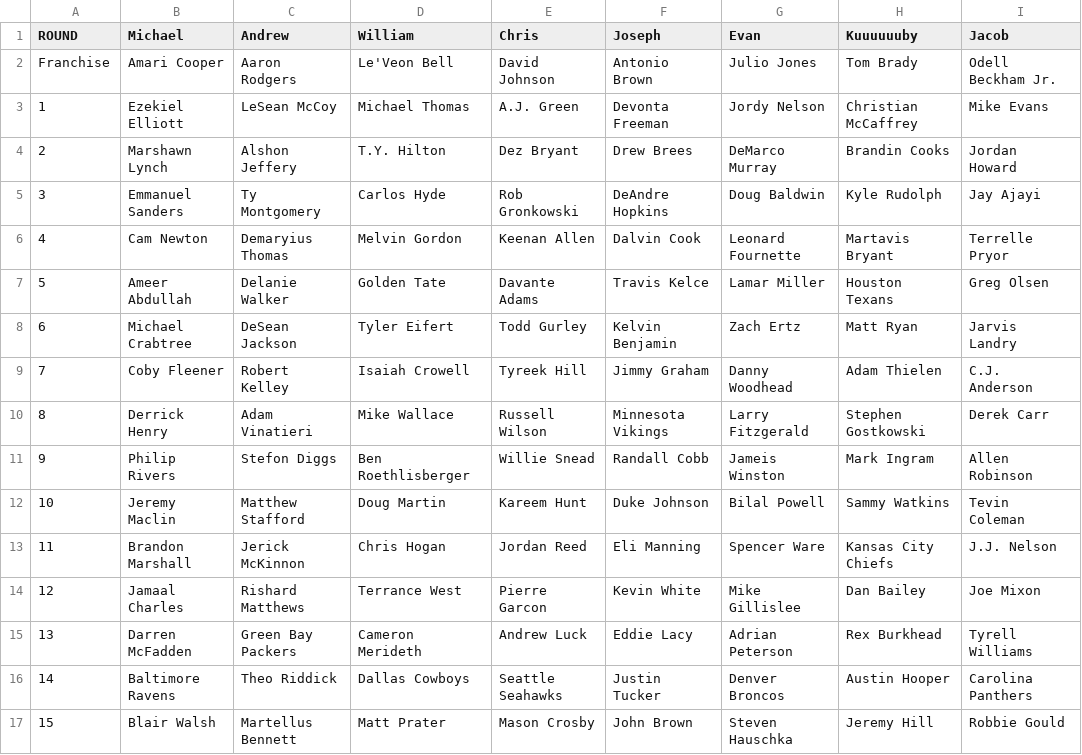
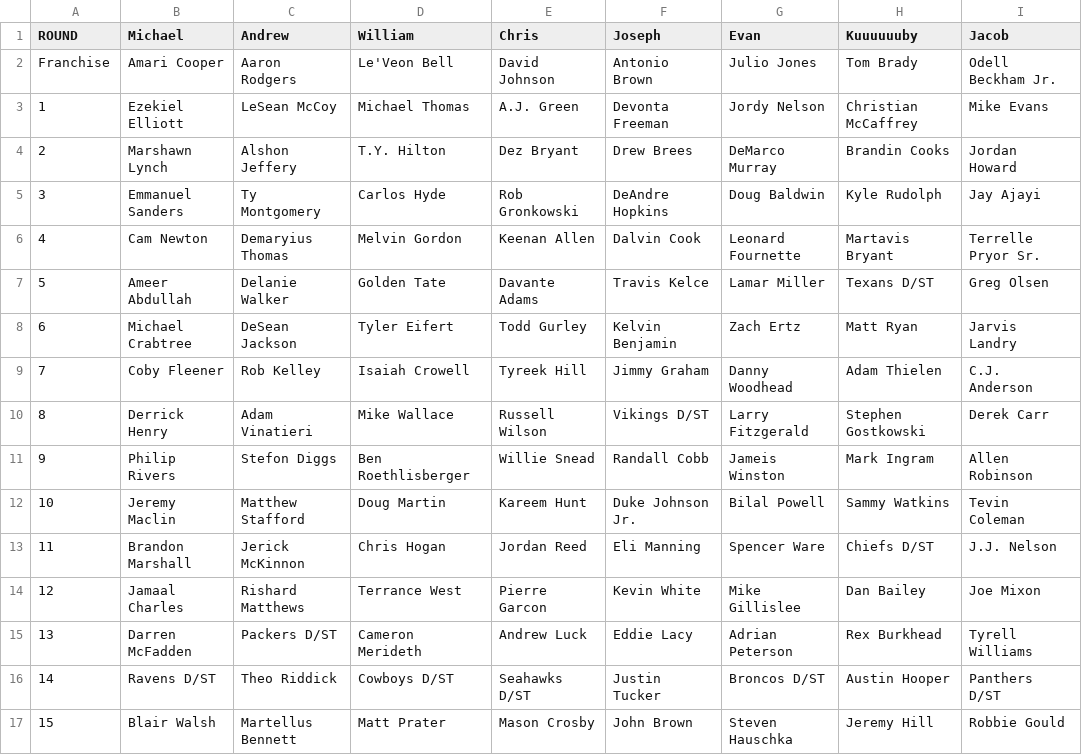
Before and after one commit to EvanOman/FantasyFootball2017, a CSV file: Draft/data/Draft2017.csv, drawn as a sheet.

```diff
--- a/Draft/data/Draft2017.csv
+++ b/Draft/data/Draft2017.csv
@@ -5,13 +5,13 @@ Franchise,Amari Cooper,Aaron Rodgers,Le'Veon Bell,David Johnson,Antonio Brown,Ju
 3,Emmanuel Sanders,Ty Montgomery,Carlos Hyde,Rob Gronkowski,DeAndre Hopkins,Doug Baldwin,Kyle Rudolph,Jay Ajayi
-4,Cam Newton,Demaryius Thomas,Melvin Gordon,Keenan Allen,Dalvin Cook,Leonard Fournette,Martavis Bryant,Terrelle Pryor
-5,Ameer Abdullah,Delanie Walker,Golden Tate,Davante Adams,Travis Kelce,Lamar Miller,Houston Texans,Greg Olsen
+4,Cam Newton,Demaryius Thomas,Melvin Gordon,Keenan Allen,Dalvin Cook,Leonard Fournette,Martavis Bryant,Terrelle Pryor Sr.
+5,Ameer Abdullah,Delanie Walker,Golden Tate,Davante Adams,Travis Kelce,Lamar Miller,Texans D/ST,Greg Olsen
 6,Michael Crabtree,DeSean Jackson,Tyler Eifert,Todd Gurley,Kelvin Benjamin,Zach Ertz,Matt Ryan,Jarvis Landry
-7,Coby Fleener,Robert Kelley,Isaiah Crowell,Tyreek Hill,Jimmy Graham,Danny Woodhead,Adam Thielen,C.J. Anderson
-8,Derrick Henry,Adam Vinatieri,Mike Wallace,Russell Wilson,Minnesota Vikings,Larry Fitzgerald,Stephen Gostkowski,Derek Carr
+7,Coby Fleener,Rob Kelley,Isaiah Crowell,Tyreek Hill,Jimmy Graham,Danny Woodhead,Adam Thielen,C.J. Anderson
+8,Derrick Henry,Adam Vinatieri,Mike Wallace,Russell Wilson,Vikings D/ST,Larry Fitzgerald,Stephen Gostkowski,Derek Carr
 9,Philip Rivers,Stefon Diggs,Ben Roethlisberger,Willie Snead,Randall Cobb,Jameis Winston,Mark Ingram,Allen Robinson
-10,Jeremy Maclin,Matthew Stafford,Doug Martin,Kareem Hunt,Duke Johnson,Bilal Powell,Sammy Watkins,Tevin Coleman
-11,Brandon Marshall,Jerick McKinnon,Chris Hogan,Jordan Reed,Eli Manning,Spencer Ware,Kansas City Chiefs,J.J. Nelson
+10,Jeremy Maclin,Matthew Stafford,Doug Martin,Kareem Hunt,Duke Johnson Jr.,Bilal Powell,Sammy Watkins,Tevin Coleman
+11,Brandon Marshall,Jerick McKinnon,Chris Hogan,Jordan Reed,Eli Manning,Spencer Ware,Chiefs D/ST,J.J. Nelson
 12,Jamaal Charles,Rishard Matthews,Terrance West,Pierre Garcon,Kevin White,Mike Gillislee,Dan Bailey,Joe Mixon
-13,Darren McFadden,Green Bay Packers,Cameron Merideth,Andrew Luck,Eddie Lacy,Adrian Peterson,Rex Burkhead,Tyrell Williams
-14,Baltimore Ravens,Theo Riddick,Dallas Cowboys,Seattle Seahawks,Justin Tucker,Denver Broncos,Austin Hooper,Carolina Panthers
+13,Darren McFadden,Packers D/ST,Cameron Merideth,Andrew Luck,Eddie Lacy,Adrian Peterson,Rex Burkhead,Tyrell Williams
+14,Ravens D/ST,Theo Riddick,Cowboys D/ST,Seahawks D/ST,Justin Tucker,Broncos D/ST,Austin Hooper,Panthers D/ST
 15,Blair Walsh,Martellus Bennett,Matt Prater,Mason Crosby,John Brown,Steven Hauschka,Jeremy Hill,Robbie Gould
```
Also changed, not shown: Draft/data/EspnPprRankings2017.csv, 6 other files.
